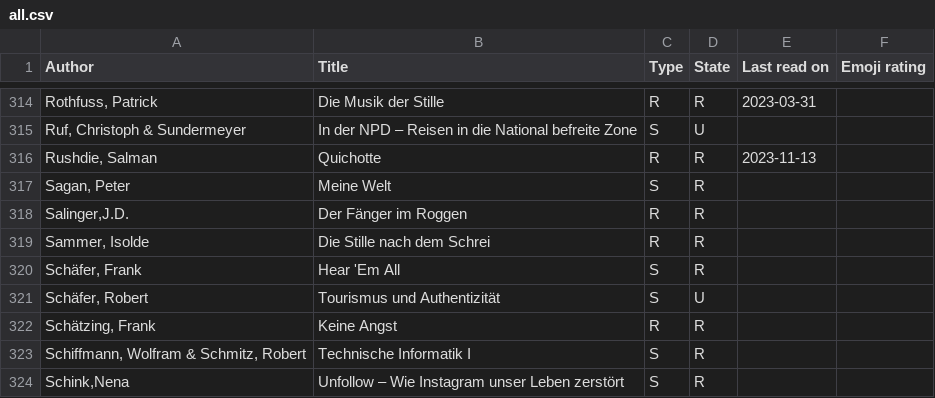
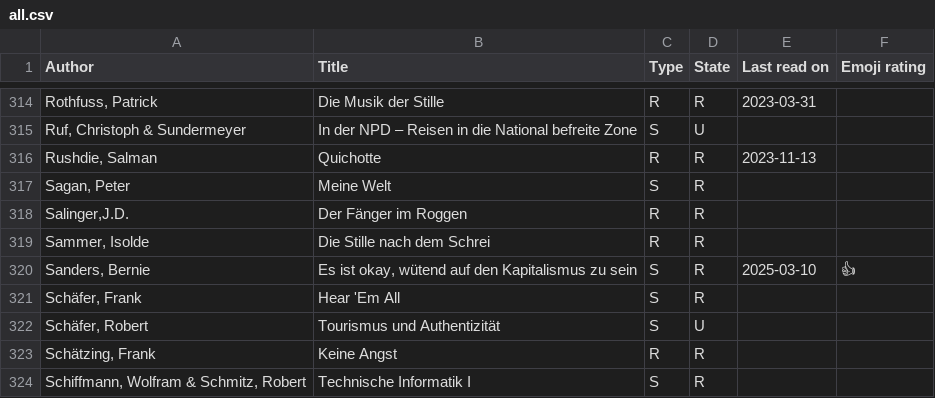
Before and after one commit to michael-simons/goodreads, a CSV file: all.csv, drawn as a sheet; only a part is shown, gaps mark what is left out; the shorter side is filled out with more unchanged rows; the diff names each change by its address in the sheet, - before the commit and + after, or states it on an @@ line.

Commit message:
Gelesen / Read: "Es ist okay, wütend auf den Kapitalismus zu sein"
This book by Sanders, published in 2023, is very much written with a focus on US politics, but for a European / German person interesting nevertheless.
We often enough observe that Germany is lagging behind US only a few years.
The book was written before the 2024 election, obviously, and I wonder how Sanders feels about it today?
Everything and more he has been warning about is coming into reality in the last weeks.
It's a loud call to pick up a site: Are you on the side of the working class or on the site of the oligarchs shredding society and the planet into pieces for their own endulgement.
Sanders makes a clear connection why picking the side of the working class is ultimatively better for society as a whole, and the planet.
As German, it's frightening to me how bad the US health system actually is, how little effort goes into public school system etc.
The last chapter directly adresses the two party system and why the democrats will fail if they don't pick a side and we observe this in Germany already:
If you keep on insisting that you are "just better" than the obviously dangerous other parties, who is already stirring anxiety, fear and hate by blaming scape goats instead of adressing underlying problems, you will lose to the other party: Voters will go for "the original", regardless if it's a worse choice.

Recommend for getting a great view into that society.

```diff
--- a/all.csv
+++ b/all.csv
+row 320: Sanders, Bernie | Es ist okay, wütend auf den Kapitalismus zu sein | S | R | 2025-03-10 | 👍
```
